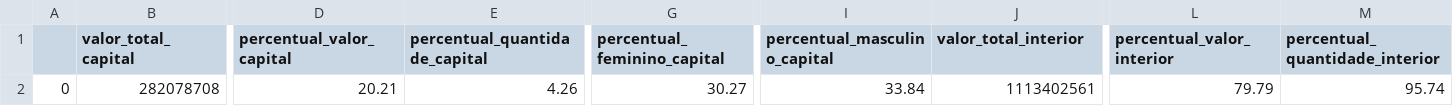
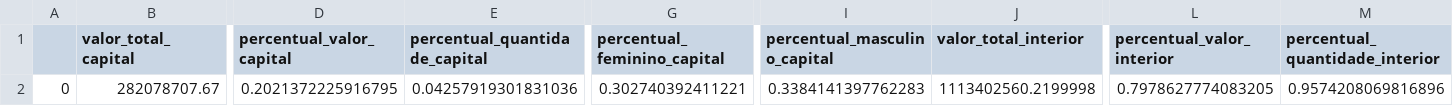
Before and after one commit to SGE-Subsecretaria-de-Gestao-Estrategica/pnab-data-vis, a CSV file: data/section_1/aggregate_values_by_capital.csv, drawn as a sheet; only a part is shown, gaps mark what is left out; the diff covers the shown part only; the diff names each change by its address in the sheet, - before the commit and + after, or states it on an @@ line.

Commit message:
Update aggregate_values_by_capital.csv

```diff
--- a/data/section_1/aggregate_values_by_capital.csv
+++ b/data/section_1/aggregate_values_by_capital.csv
-B2 (valor_total_capital): 282078708
+B2 (valor_total_capital): 282078707.67
-D2 (percentual_valor_capital): 20.21
+D2 (percentual_valor_capital): 0.2021372225916795
-E2 (percentual_quantidade_capital): 4.26
+E2 (percentual_quantidade_capital): 0.04257919301831036
-G2 (percentual_feminino_capital): 30.27
+G2 (percentual_feminino_capital): 0.302740392411221
-I2 (percentual_masculino_capital): 33.84
+I2 (percentual_masculino_capital): 0.3384141397762283
-J2 (valor_total_interior): 1113402561
+J2 (valor_total_interior): 1113402560.2199998
-L2 (percentual_valor_interior): 79.79
+L2 (percentual_valor_interior): 0.7978627774083205
-M2 (percentual_quantidade_interior): 95.74
+M2 (percentual_quantidade_interior): 0.9574208069816896
```
Also changed, not shown: 2 edited cells elsewhere in this file.
